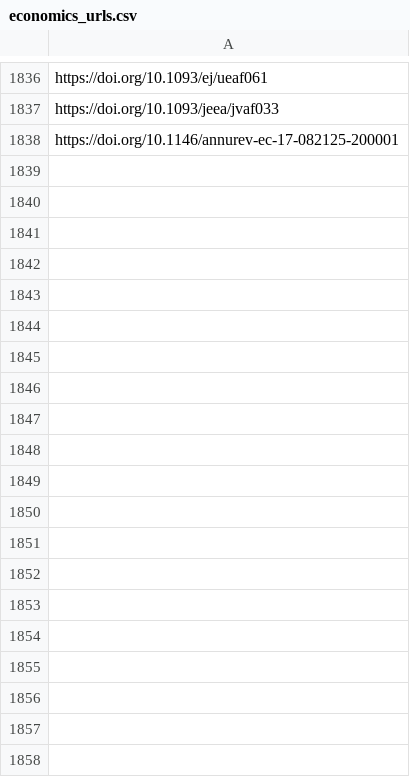
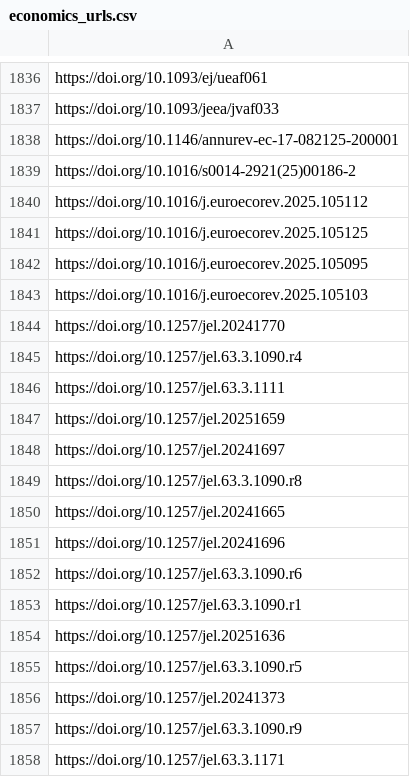
Before and after one commit to sumtxt/picnic, a CSV file: memory/economics_urls.csv, drawn as a sheet; only a part is shown, gaps mark what is left out; the diff covers the shown part only; the diff names each change by its address in the sheet, - before the commit and + after, or states it on an @@ line.

```diff
--- a/memory/economics_urls.csv
+++ b/memory/economics_urls.csv
+row 1839: https://doi.org/10.1016/s0014-2921(25)00186-2
+row 1840: https://doi.org/10.1016/j.euroecorev.2025.105112
+row 1841: https://doi.org/10.1016/j.euroecorev.2025.105125
+row 1842: https://doi.org/10.1016/j.euroecorev.2025.105095
+row 1843: https://doi.org/10.1016/j.euroecorev.2025.105103
+row 1844: https://doi.org/10.1257/jel.20241770
+row 1845: https://doi.org/10.1257/jel.63.3.1090.r4
+row 1846: https://doi.org/10.1257/jel.63.3.1111
+row 1847: https://doi.org/10.1257/jel.20251659
+row 1848: https://doi.org/10.1257/jel.20241697
+row 1849: https://doi.org/10.1257/jel.63.3.1090.r8
+row 1850: https://doi.org/10.1257/jel.20241665
+row 1851: https://doi.org/10.1257/jel.20241696
+row 1852: https://doi.org/10.1257/jel.63.3.1090.r6
+row 1853: https://doi.org/10.1257/jel.63.3.1090.r1
+row 1854: https://doi.org/10.1257/jel.20251636
+row 1855: https://doi.org/10.1257/jel.63.3.1090.r5
+row 1856: https://doi.org/10.1257/jel.20241373
+row 1857: https://doi.org/10.1257/jel.63.3.1090.r9
+row 1858: https://doi.org/10.1257/jel.63.3.1171
```
Also changed, not shown: 56 added rows elsewhere in this file, memory/communication_urls.csv, memory/environmental_and_climate_politics_studies_urls.csv, 13 other files.
